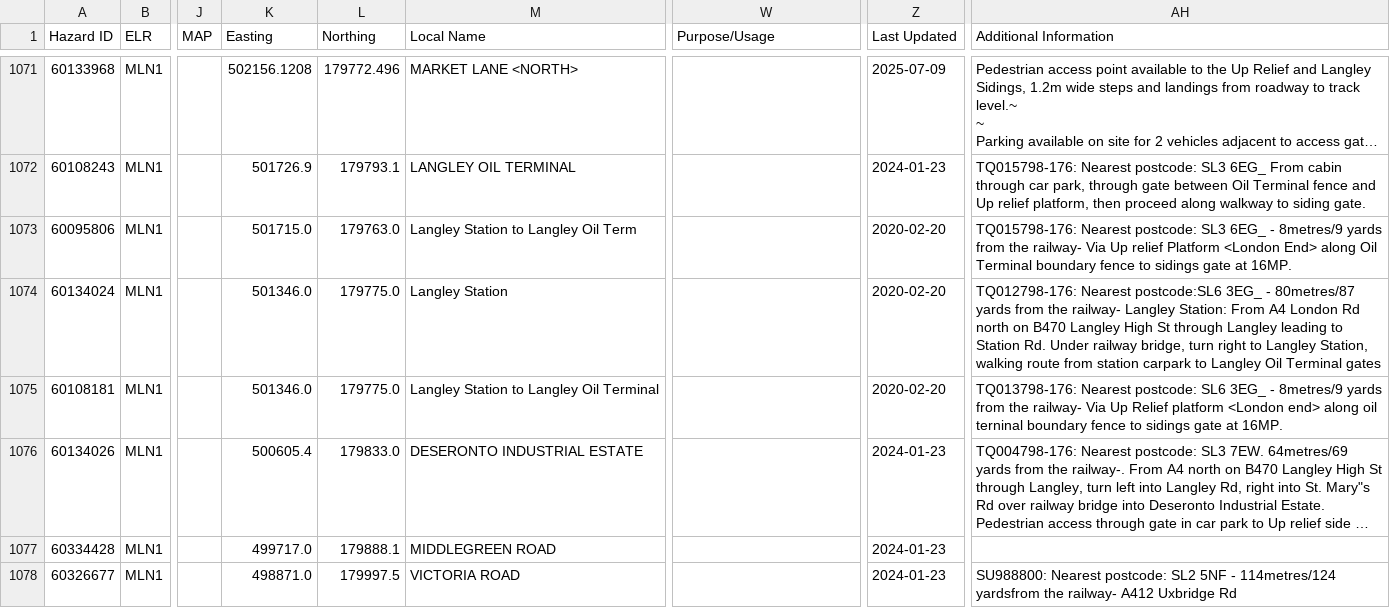
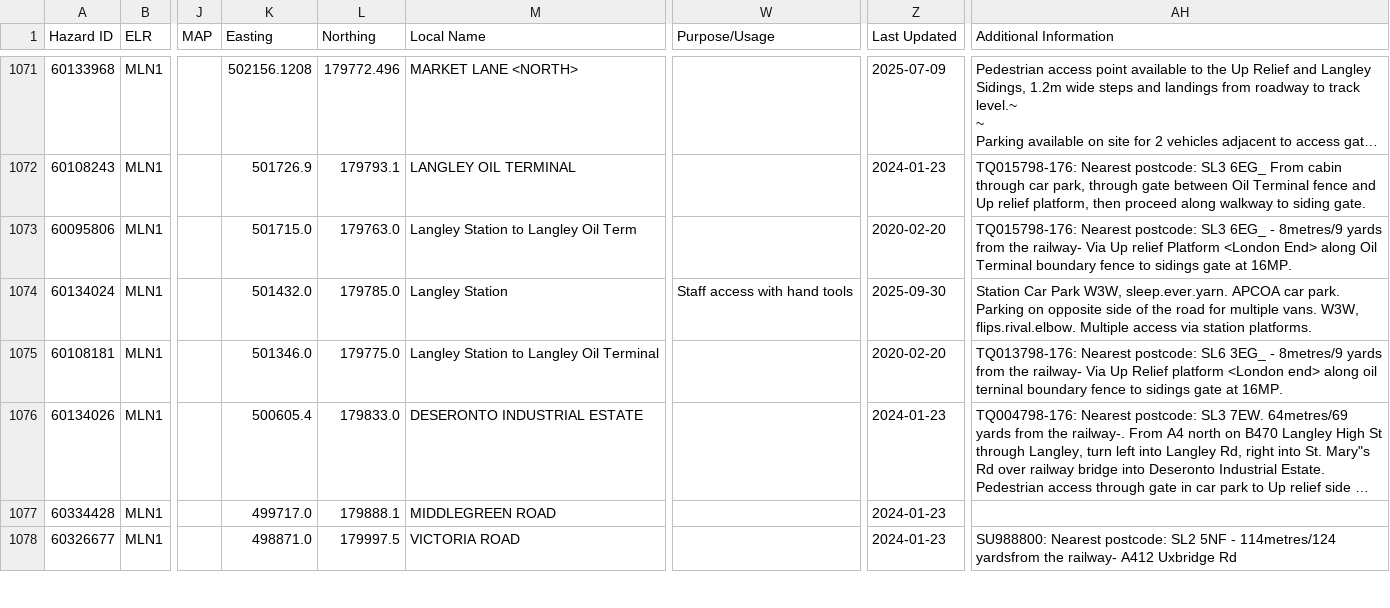
Before and after one commit to infrastructureclub/nr-national-hazard-directory, a CSV file: data/QD/coreData.csv, drawn as a sheet; only a part is shown, gaps mark what is left out; long unchanged cells end in …; the diff names each change by its address in the sheet, - before the commit and + after, or states it on an @@ line.

```diff
--- a/data/QD/coreData.csv
+++ b/data/QD/coreData.csv
-K1074 (Easting): 501346.0
+K1074 (Easting): 501432.0
-L1074 (Northing): 179775.0
+L1074 (Northing): 179785.0
-W1074 (Purpose/Usage): (empty)
+W1074 (Purpose/Usage): Staff access with hand tools
-Z1074 (Last Updated): 2020-02-20
+Z1074 (Last Updated): 2025-09-30
-AH1074 (Additional Information): TQ012798-176: Nearest postcode:SL6 3EG_ - 80metres/87 yards from the railway- Langley Station: From A4 London Rd north on B470 Langley High St through Langley leading to Station Rd. Under railway bridge, turn right to Langley Station, walking route from station carpark to Langley Oil Terminal gates
+AH1074 (Additional Information): Station Car Park W3W, sleep.ever.yarn. APCOA car park. Parking on opposite side of the road for multiple vans. W3W, flips.rival.elbow. Multiple access via station platforms.
```
Also changed, not shown: data/QL/coreData.csv.
